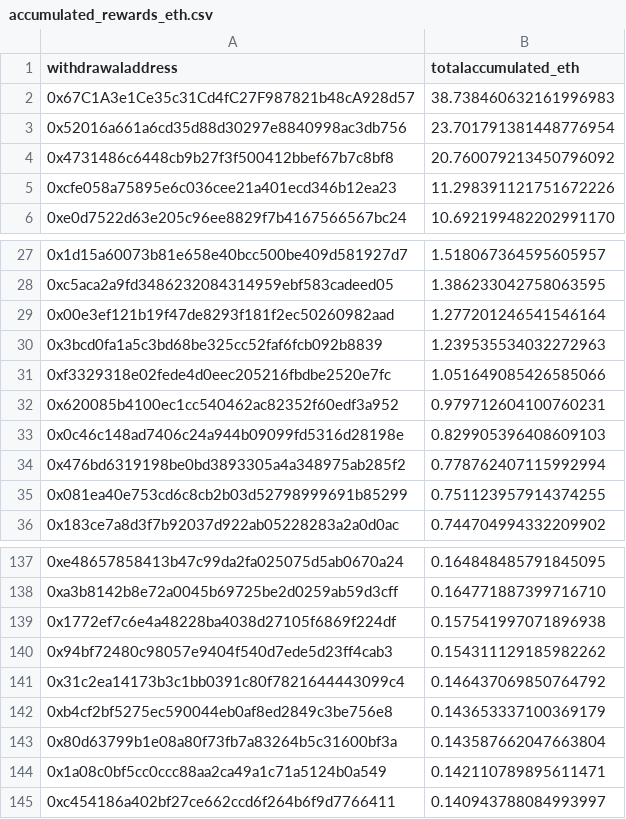
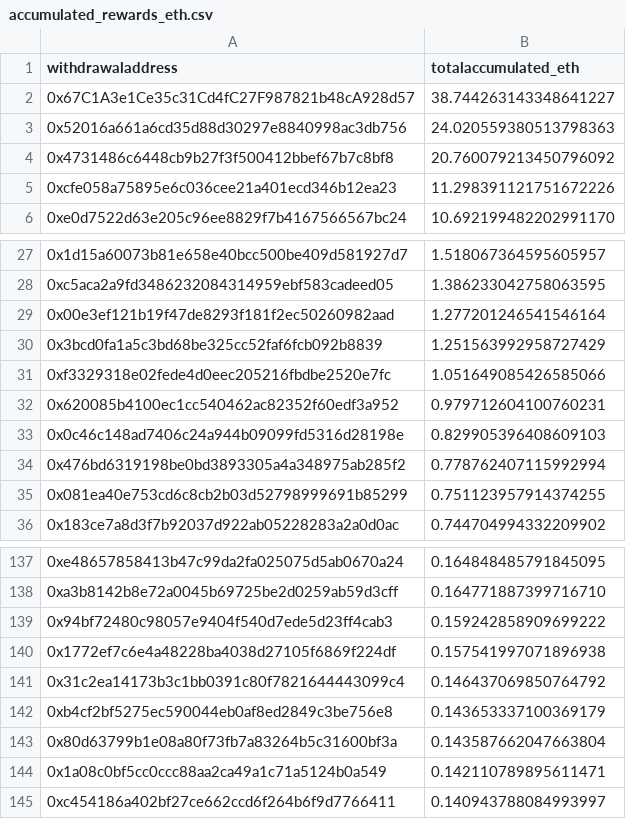
Before and after one commit to dappnode/smooth-scripts, a CSV file: acc-by-withdrawal/results/accumulated_rewards_eth.csv, drawn as a sheet; only a part is shown, gaps mark what is left out.

```diff
--- a/acc-by-withdrawal/results/accumulated_rewards_eth.csv
+++ b/acc-by-withdrawal/results/accumulated_rewards_eth.csv
@@ -1,4 +1,4 @@
 withdrawaladdress,totalaccumulated_eth
-0x67C1A3e1Ce35c31Cd4fC27F987821b48cA928d57,38.738460632161996983
-0x52016a661a6cd35d88d30297e8840998ac3db756,23.701791381448776954
+0x67C1A3e1Ce35c31Cd4fC27F987821b48cA928d57,38.744263143348641227
+0x52016a661a6cd35d88d30297e8840998ac3db756,24.020559380513798363
 0x4731486c6448cb9b27f3f500412bbef67b7c8bf8,20.760079213450796092
@@ -29,3 +29,3 @@ withdrawaladdress,totalaccumulated_eth
 0x00e3ef121b19f47de8293f181f2ec50260982aad,1.277201246541546164
-0x3bcd0fa1a5c3bd68be325cc52faf6fcb092b8839,1.239535534032272963
+0x3bcd0fa1a5c3bd68be325cc52faf6fcb092b8839,1.251563992958727429
 0xf3329318e02fede4d0eec205216fbdbe2520e7fc,1.051649085426585066
@@ -138,4 +138,4 @@ withdrawaladdress,totalaccumulated_eth
 0xa3b8142b8e72a0045b69725be2d0259ab59d3cff,0.164771887399716710
+0x94bf72480c98057e9404f540d7ede5d23ff4cab3,0.159242858909699222
 0x1772ef7c6e4a48228ba4038d27105f6869f224df,0.157541997071896938
-0x94bf72480c98057e9404f540d7ede5d23ff4cab3,0.154311129185982262
 0x31c2ea14173b3c1bb0391c80f7821644443099c4,0.146437069850764792
```
Also changed, not shown: 1 other file.
